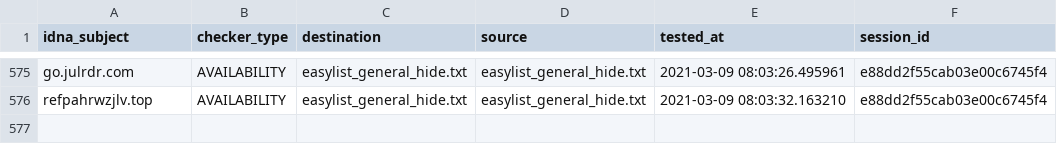
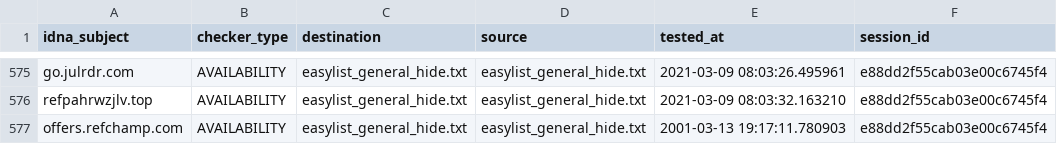
Before and after one commit to dns-test/EasyList, a CSV file: output/easylist_general_hide.txt/continue.csv, drawn as a sheet; only a part is shown, gaps mark what is left out.

```diff
--- a/output/easylist_general_hide.txt/continue.csv
+++ b/output/easylist_general_hide.txt/continue.csv
@@ -576 +576,2 @@ go.julrdr.com,AVAILABILITY,easylist_general_hide.txt,easylist_general_hide.txt,2
 refpahrwzjlv.top,AVAILABILITY,easylist_general_hide.txt,easylist_general_hide.txt,2021-03-09 08:03:32.163210,e88dd2f55cab03e00c6745f4
+offers.refchamp.com,AVAILABILITY,easylist_general_hide.txt,easylist_general_hide.txt,2001-03-13 19:17:11.780903,e88dd2f55cab03e00c6745f4
```
Also changed, not shown: output/easylist_specific_block.txt/continue.csv, output/easylist_specific_hide.txt/continue.csv, 27 other files.
